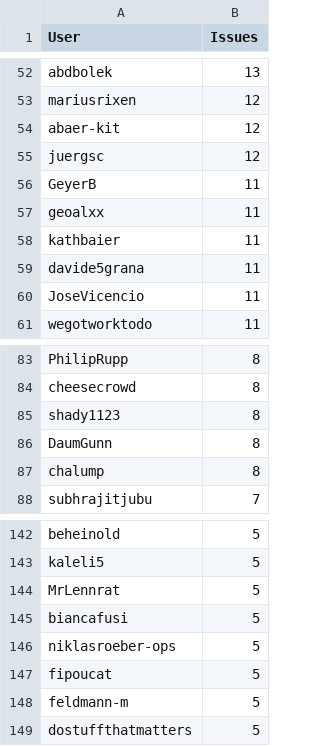
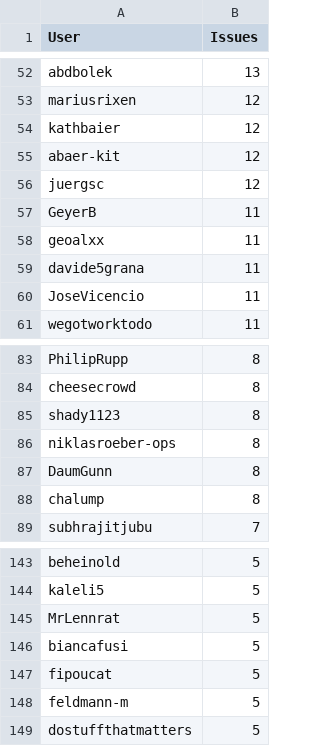
Before and after one commit to C2SM/zonda-statistics, a CSV file: csv/contributors.csv, drawn as a sheet; only a part is shown, gaps mark what is left out; removed rows and columns are numbered as before the commit, all else as after; the diff names each change by its address in the sheet, - before the commit and + after, or states it on an @@ line.

```diff
--- a/csv/contributors.csv
+++ b/csv/contributors.csv
+row 54: kathbaier | 12
-row 58: kathbaier | 11
+row 86: niklasroeber-ops | 8
-row 146: niklasroeber-ops | 5
```
Also changed, not shown: csv/label_combinations.csv, csv/labels.csv, 8 other files.
